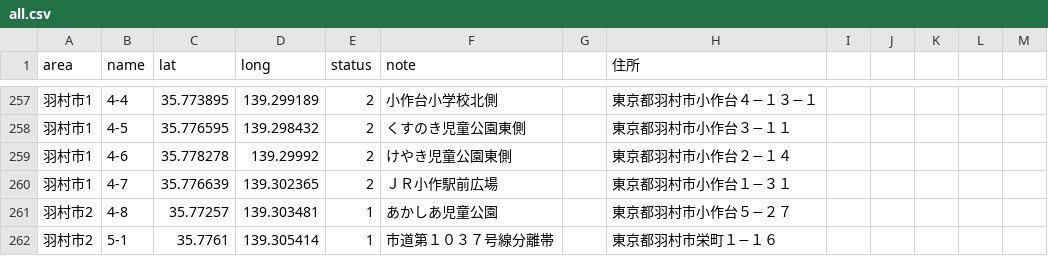
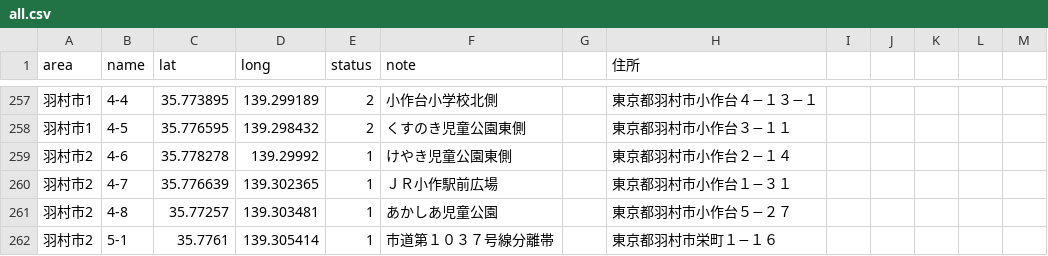
Before and after one commit to yuukiner/akishima2025, a CSV file: public/data/all.csv, drawn as a sheet; only a part is shown, gaps mark what is left out.

```diff
--- a/public/data/all.csv
+++ b/public/data/all.csv
@@ -258,4 +258,4 @@ area,name,lat,long,status,note,,住所,,,,,
 羽村市1,4-5,35.776595,139.298432,2,くすのき児童公園東側,,東京都羽村市小作台３−１１,,,,,
-羽村市1,4-6,35.778278,139.29992,2,けやき児童公園東側,,東京都羽村市小作台２−１４,,,,,
-羽村市1,4-7,35.776639,139.302365,2,ＪＲ小作駅前広場,,東京都羽村市小作台１−３１,,,,,
+羽村市2,4-6,35.778278,139.29992,1,けやき児童公園東側,,東京都羽村市小作台２−１４,,,,,
+羽村市2,4-7,35.776639,139.302365,1,ＪＲ小作駅前広場,,東京都羽村市小作台１−３１,,,,,
 羽村市2,4-8,35.77257,139.303481,1,あかしあ児童公園,,東京都羽村市小作台５−２７,,,,,
```
Also changed, not shown: 5 other files.
